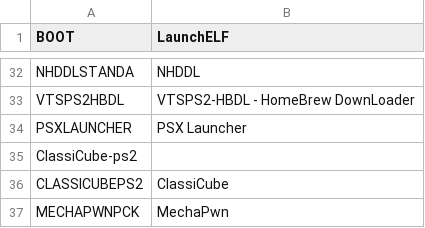
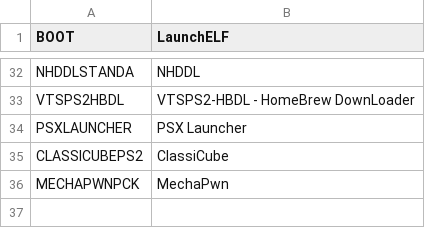
Before and after one commit to ahmedmoselhi/PSBBN-Definitive-English-Patch, a CSV file: helper/AppDB.csv, drawn as a sheet; only a part is shown, gaps mark what is left out; the diff names each change by its address in the sheet, - before the commit and + after, or states it on an @@ line.

Commit message:
Corrected app database

```diff
--- a/helper/AppDB.csv
+++ b/helper/AppDB.csv
-row 35: ClassiCube-ps2
```
